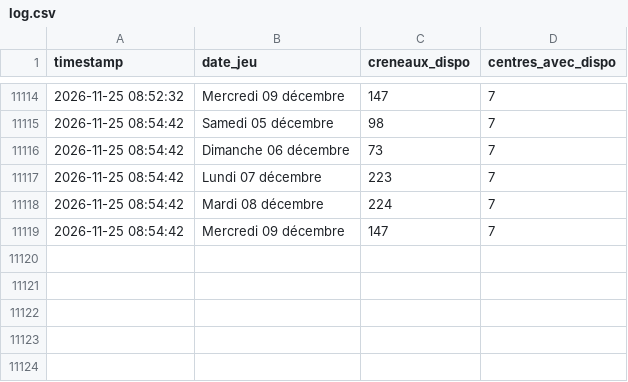
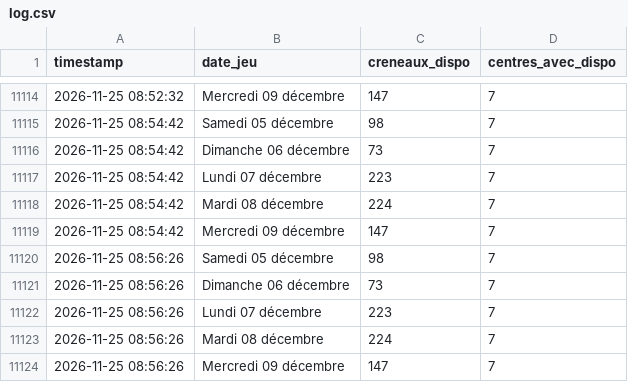
Before and after one commit to Tattsuwo/paris-tennis-watch, a CSV file: docs/data/log.csv, drawn as a sheet; only a part is shown, gaps mark what is left out; the diff names each change by its address in the sheet, - before the commit and + after, or states it on an @@ line.

Commit message:
data 2026-11-25_08:56

```diff
--- a/docs/data/log.csv
+++ b/docs/data/log.csv
+row 11120: 2026-11-25 08:56:26 | Samedi 05 décembre | 98 | 7
+row 11121: 2026-11-25 08:56:26 | Dimanche 06 décembre | 73 | 7
+row 11122: 2026-11-25 08:56:26 | Lundi 07 décembre | 223 | 7
+row 11123: 2026-11-25 08:56:26 | Mardi 08 décembre | 224 | 7
+row 11124: 2026-11-25 08:56:26 | Mercredi 09 décembre | 147 | 7
```
Also changed, not shown: docs/data/requetes.csv, 1 other file.
